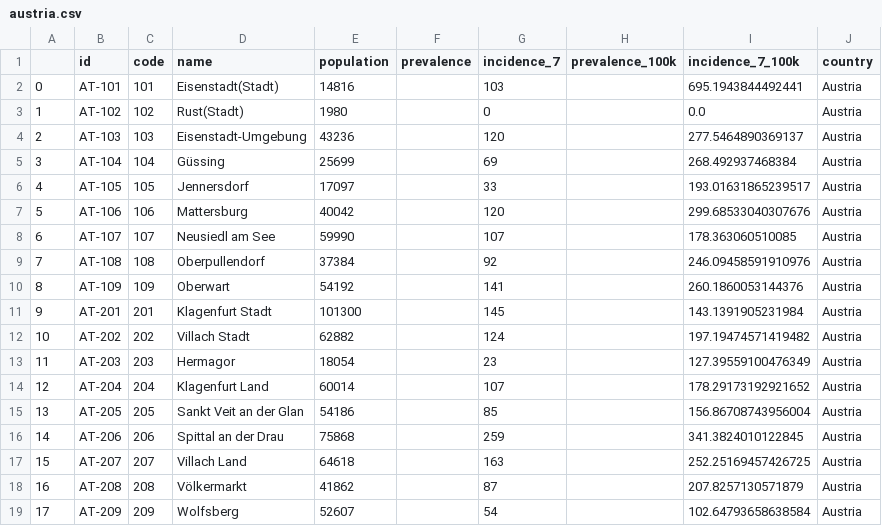
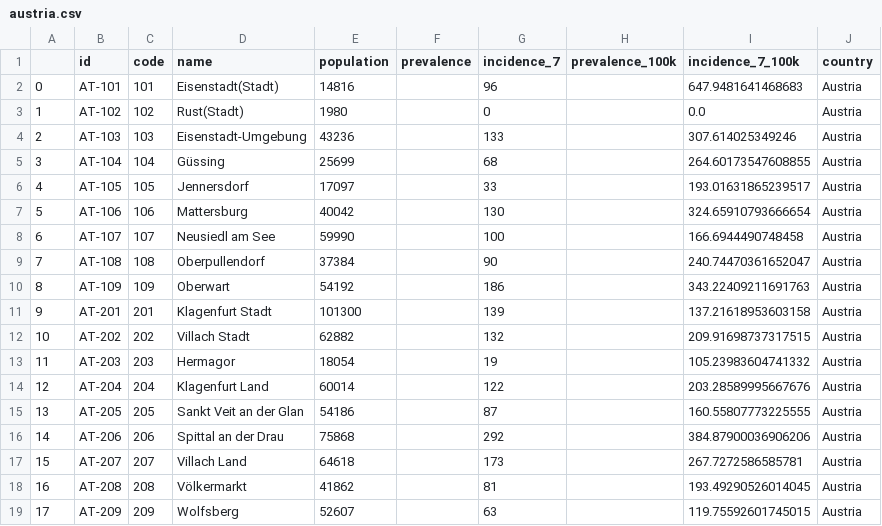
Before and after one commit to michalskop/covid-europe, a CSV file: data/austria.csv, drawn as a sheet; only a part is shown; the diff covers the shown part only.

Commit message:
update manual AT

```diff
--- a/data/austria.csv
+++ b/data/austria.csv
@@ -1,19 +1,19 @@
 ,id,code,name,population,prevalence,incidence_7,prevalence_100k,incidence_7_100k,country
-0,AT-101,101,Eisenstadt(Stadt),14816,,103,,695.1943844492441,Austria
+0,AT-101,101,Eisenstadt(Stadt),14816,,96,,647.9481641468683,Austria
 1,AT-102,102,Rust(Stadt),1980,,0,,0.0,Austria
-2,AT-103,103,Eisenstadt-Umgebung,43236,,120,,277.5464890369137,Austria
-3,AT-104,104,Güssing,25699,,69,,268.492937468384,Austria
+2,AT-103,103,Eisenstadt-Umgebung,43236,,133,,307.614025349246,Austria
+3,AT-104,104,Güssing,25699,,68,,264.60173547608855,Austria
 4,AT-105,105,Jennersdorf,17097,,33,,193.01631865239517,Austria
-5,AT-106,106,Mattersburg,40042,,120,,299.68533040307676,Austria
-6,AT-107,107,Neusiedl am See,59990,,107,,178.363060510085,Austria
-7,AT-108,108,Oberpullendorf,37384,,92,,246.09458591910976,Austria
-8,AT-109,109,Oberwart,54192,,141,,260.1860053144376,Austria
-9,AT-201,201,Klagenfurt Stadt,101300,,145,,143.1391905231984,Austria
-10,AT-202,202,Villach Stadt,62882,,124,,197.19474571419482,Austria
-11,AT-203,203,Hermagor,18054,,23,,127.39559100476349,Austria
-12,AT-204,204,Klagenfurt Land,60014,,107,,178.29173192921652,Austria
-13,AT-205,205,Sankt Veit an der Glan,54186,,85,,156.86708743956004,Austria
-14,AT-206,206,Spittal an der Drau,75868,,259,,341.3824010122845,Austria
-15,AT-207,207,Villach Land,64618,,163,,252.25169457426725,Austria
-16,AT-208,208,Völkermarkt,41862,,87,,207.8257130571879,Austria
-17,AT-209,209,Wolfsberg,52607,,54,,102.64793658638584,Austria
+5,AT-106,106,Mattersburg,40042,,130,,324.65910793666654,Austria
+6,AT-107,107,Neusiedl am See,59990,,100,,166.6944490748458,Austria
+7,AT-108,108,Oberpullendorf,37384,,90,,240.74470361652047,Austria
+8,AT-109,109,Oberwart,54192,,186,,343.22409211691763,Austria
+9,AT-201,201,Klagenfurt Stadt,101300,,139,,137.21618953603158,Austria
+10,AT-202,202,Villach Stadt,62882,,132,,209.91698737317515,Austria
+11,AT-203,203,Hermagor,18054,,19,,105.23983604741332,Austria
+12,AT-204,204,Klagenfurt Land,60014,,122,,203.28589995667676,Austria
+13,AT-205,205,Sankt Veit an der Glan,54186,,87,,160.55807773225555,Austria
+14,AT-206,206,Spittal an der Drau,75868,,292,,384.87900036906206,Austria
+15,AT-207,207,Villach Land,64618,,173,,267.7272586585781,Austria
+16,AT-208,208,Völkermarkt,41862,,81,,193.49290526014045,Austria
+17,AT-209,209,Wolfsberg,52607,,63,,119.75592601745015,Austria
```
Also changed, not shown: 148 edited cells elsewhere in this file.
